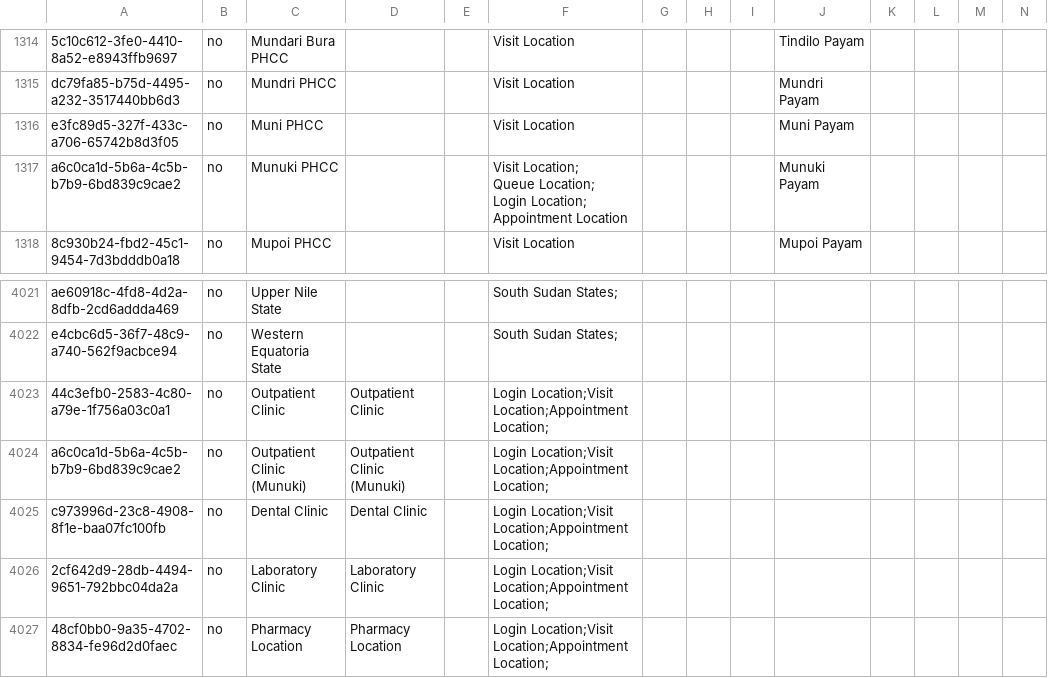
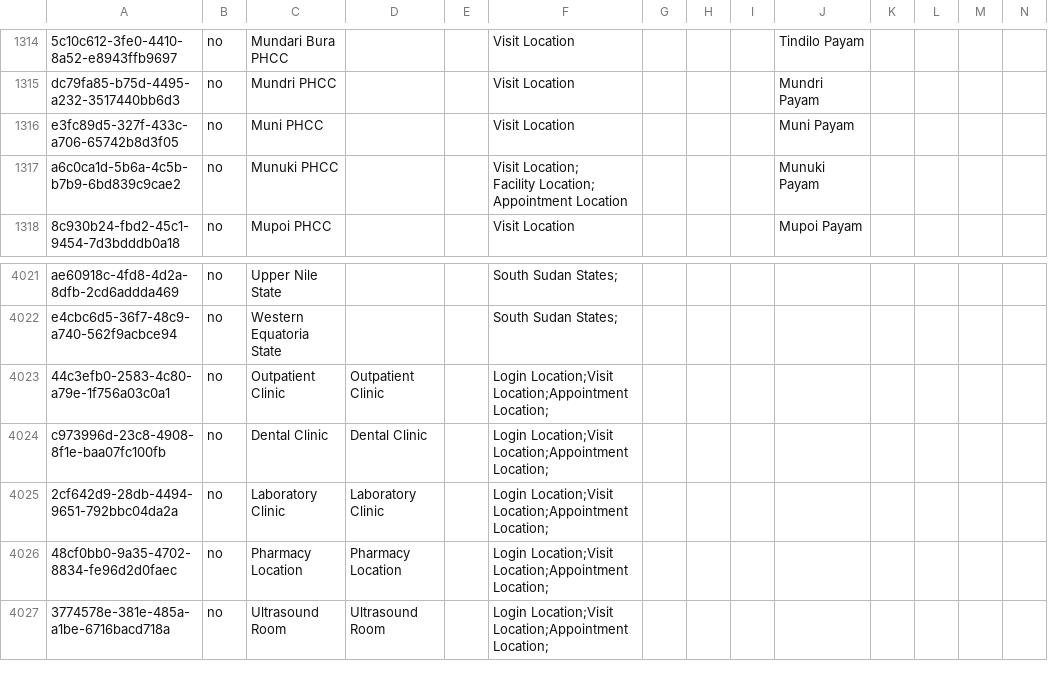
Before and after one commit to YnetSolution/SouthSudanEMR, a CSV file: distro/configuration/locations/locations.csv, drawn as a sheet; only a part is shown, gaps mark what is left out; the shorter side is filled out with more unchanged rows; rows hold the shown columns only; ↵ is a line break in a cell; the diff names each change by its address in the sheet, - before the commit and + after, or states it on an @@ line.

Commit message:
fix: update Munuki PHCC tags and remove duplicate Outpatient Clinic entry in locations configuration

```diff
--- a/distro/configuration/locations/locations.csv
+++ b/distro/configuration/locations/locations.csv
-F1317: Visit Location; ↵ Queue Location; ↵ Login Location; ↵ Appointment…
+F1317: Visit Location; ↵ Facility Location; ↵ Appointment…
-row 4024: a6c0ca1d-5b6a-4c5b-b7b9-6bd839c9cae2 | no | Outpatient Clinic (Munuki) | Outpatient Clinic (Munuki) |  | Login Location;Visit Location;Appointment Location;
```
